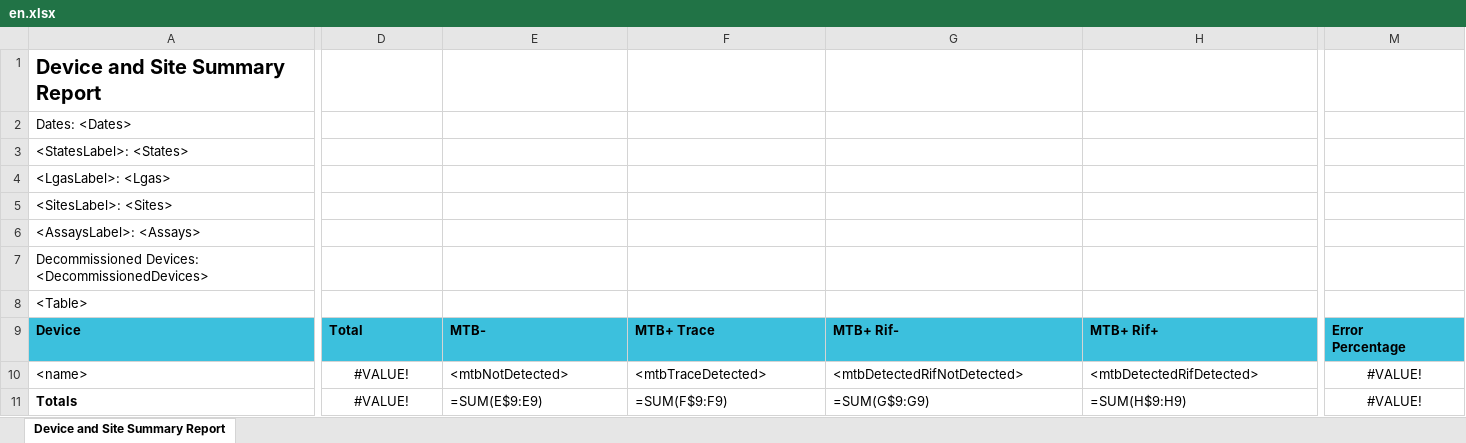
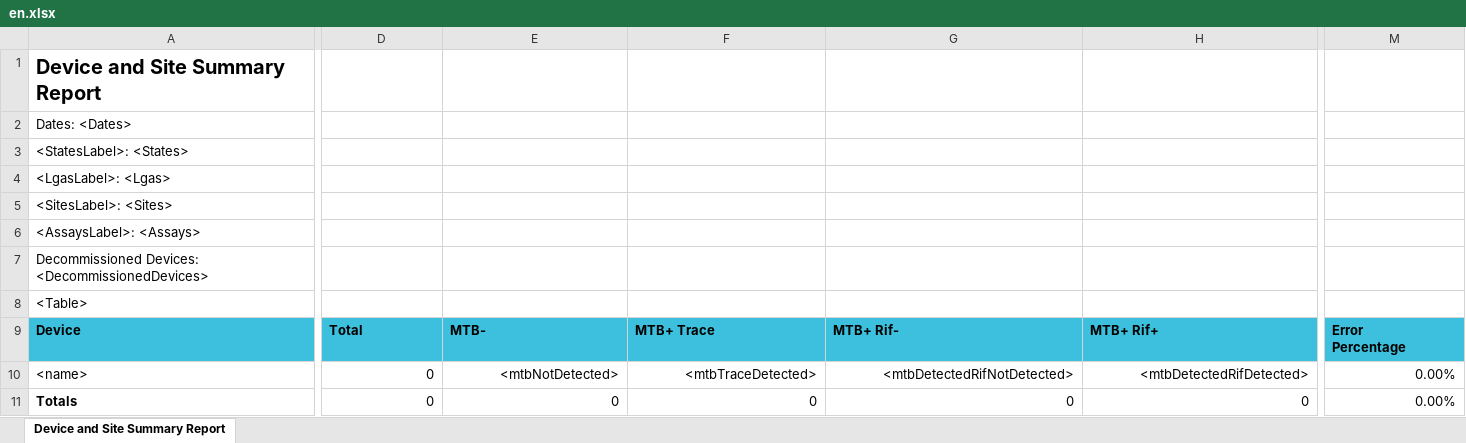
Before and after one commit to RahatSaqib/aspect, an Excel workbook: api/templates/device_short_summary_report/en.xlsx, sheet Device and Site Summary Report, drawn as a sheet; only a part is shown, gaps mark what is left out; values as stored, in another font and other column widths than the file's, no borders; formulas without a stored value are shown as written; the diff covers the shown part only; the diff names each change by its address in the sheet, - before the commit and + after, or states it on an @@ line.

Commit message:
[feat/HD-15837-Ukraine-Customized-Report-for-GeneXpert-Ultra-Assay-in-Aspect] Fixed Device and Site short summary report template

```diff
--- a/api/templates/device_short_summary_report/en.xlsx (sheet Device and Site Summary Report)
+++ b/api/templates/device_short_summary_report/en.xlsx (sheet Device and Site Summary Report)
-D10:D11: #VALUE!
+D10:D11: 0
-D10:D11 alignment: center
+D10:D11 alignment: right
-E10:H11 alignment: left
+E10:H11 alignment: right
-M10:M11: #VALUE!
+M10:M11: 0.00%
-M10:M11 alignment: center
+M10:M11 alignment: right
-E11: =SUM(E$9:E9)
+E11: 0
-F11: =SUM(F$9:F9)
+F11: 0
-G11: =SUM(G$9:G9)
+G11: 0
-H11: =SUM(H$9:H9)
+H11: 0
```
Also changed, not shown: 4 edited cells and cell formats elsewhere in this sheet, 1 other file.
